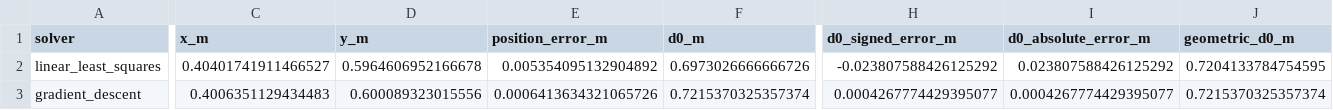
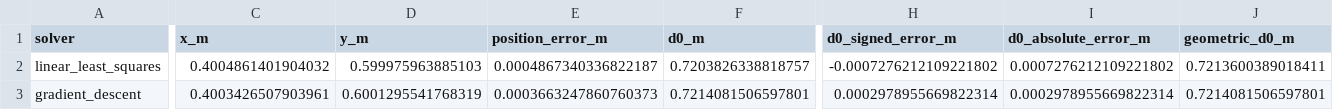
Before and after one commit to whaudrms/tdoa, a CSV file: results/solver_comparison/metrics.csv, drawn as a sheet; only a part is shown, gaps mark what is left out; the diff covers the shown part only; the diff names each change by its address in the sheet, - before the commit and + after, or states it on an @@ line.

```diff
--- a/results/solver_comparison/metrics.csv
+++ b/results/solver_comparison/metrics.csv
-C2 (x_m): 0.40401741911466527
+C2 (x_m): 0.4004861401904032
-D2 (y_m): 0.5964606952166678
+D2 (y_m): 0.599975963885103
-E2 (position_error_m): 0.005354095132904892
+E2 (position_error_m): 0.0004867340336822187
-F2 (d0_m): 0.6973026666666726
+F2 (d0_m): 0.7203826338818757
-H2 (d0_signed_error_m): -0.023807588426125292
+H2 (d0_signed_error_m): -0.0007276212109221802
-I2 (d0_absolute_error_m): 0.023807588426125292
+I2 (d0_absolute_error_m): 0.0007276212109221802
-J2 (geometric_d0_m): 0.7204133784754595
+J2 (geometric_d0_m): 0.7213600389018411
-C3 (x_m): 0.4006351129434483
+C3 (x_m): 0.4003426507903961
-D3 (y_m): 0.600089323015556
+D3 (y_m): 0.6001295541768319
-E3 (position_error_m): 0.0006413634321065726
+E3 (position_error_m): 0.0003663247860760373
-F3 (d0_m): 0.7215370325357374
+F3 (d0_m): 0.7214081506597801
-H3 (d0_signed_error_m): 0.0004267774429395077
+H3 (d0_signed_error_m): 0.0002978955669822314
-I3 (d0_absolute_error_m): 0.0004267774429395077
+I3 (d0_absolute_error_m): 0.0002978955669822314
-J3 (geometric_d0_m): 0.7215370325357374
+J3 (geometric_d0_m): 0.7214081506597801
```
Also changed, not shown: 47 edited cells elsewhere in this file, 10 other files.
